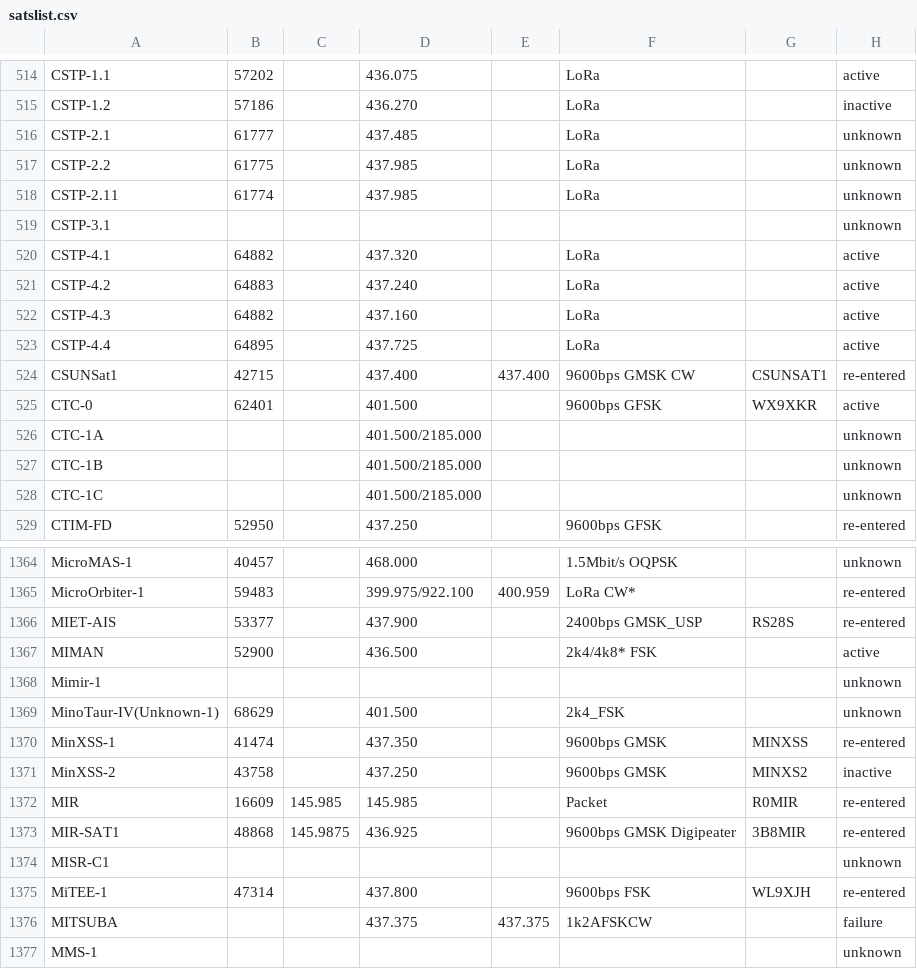
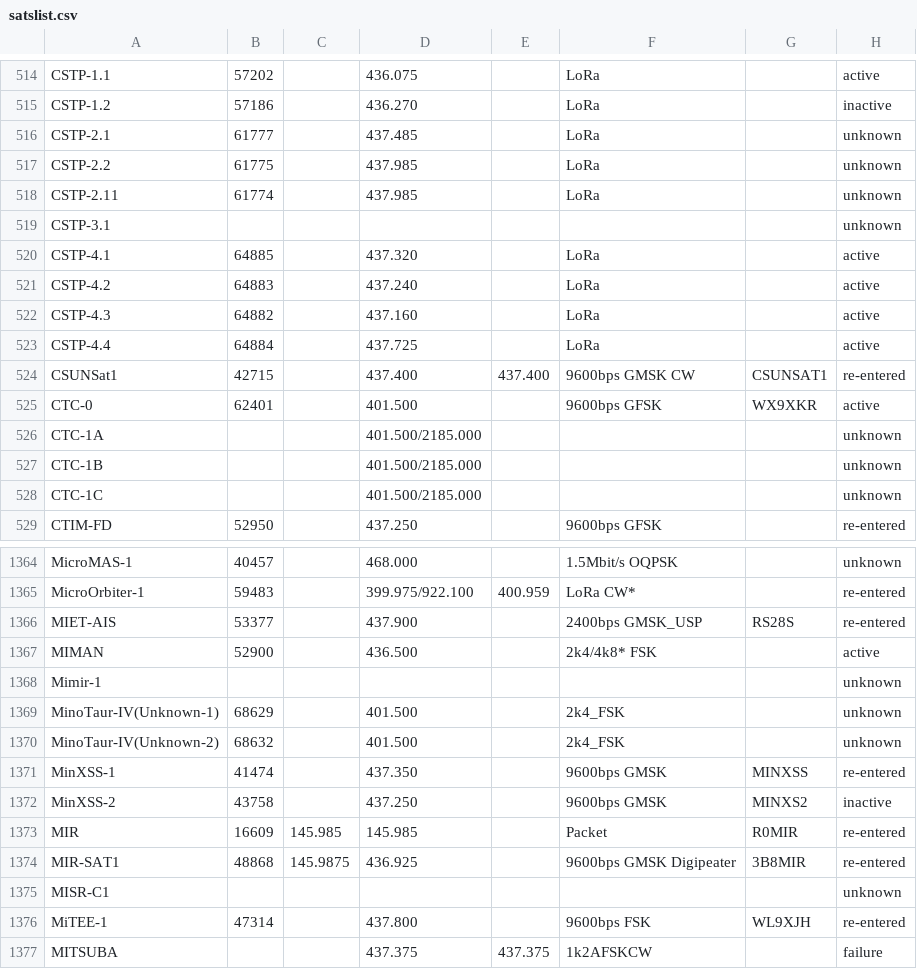
Before and after one commit to drzh/astro, a CSV file: satellite/satslist.csv, drawn as a sheet; only a part is shown, gaps mark what is left out; the shorter side is filled out with more unchanged rows.

```diff
--- a/satellite/satslist.csv
+++ b/satellite/satslist.csv
@@ -519,6 +519,6 @@ CSTP-2.11;61774;;437.985 ;;LoRa;;unknown
 CSTP-3.1;;;;;;;unknown
-CSTP-4.1;64882;;437.320 ;;LoRa;;active
+CSTP-4.1;64885;;437.320 ;;LoRa;;active
 CSTP-4.2;64883;;437.240 ;;LoRa;;active
 CSTP-4.3;64882;;437.160 ;;LoRa;;active
-CSTP-4.4;64895;;437.725 ;;LoRa;;active
+CSTP-4.4;64884;;437.725 ;;LoRa;;active
 CSUNSat1;42715;;437.400 ;437.400 ;9600bps GMSK CW;CSUNSAT1;re-entered
@@ -1369,2 +1369,3 @@ Mimir-1;;;;;;;unknown
 MinoTaur-IV(Unknown-1);68629;;401.500 ;;2k4_FSK;;unknown
+MinoTaur-IV(Unknown-2);68632;;401.500 ;;2k4_FSK;;unknown
 MinXSS-1;41474;;437.350 ;;9600bps GMSK;MINXSS;re-entered
```
Also changed, not shown: 12 other files.
